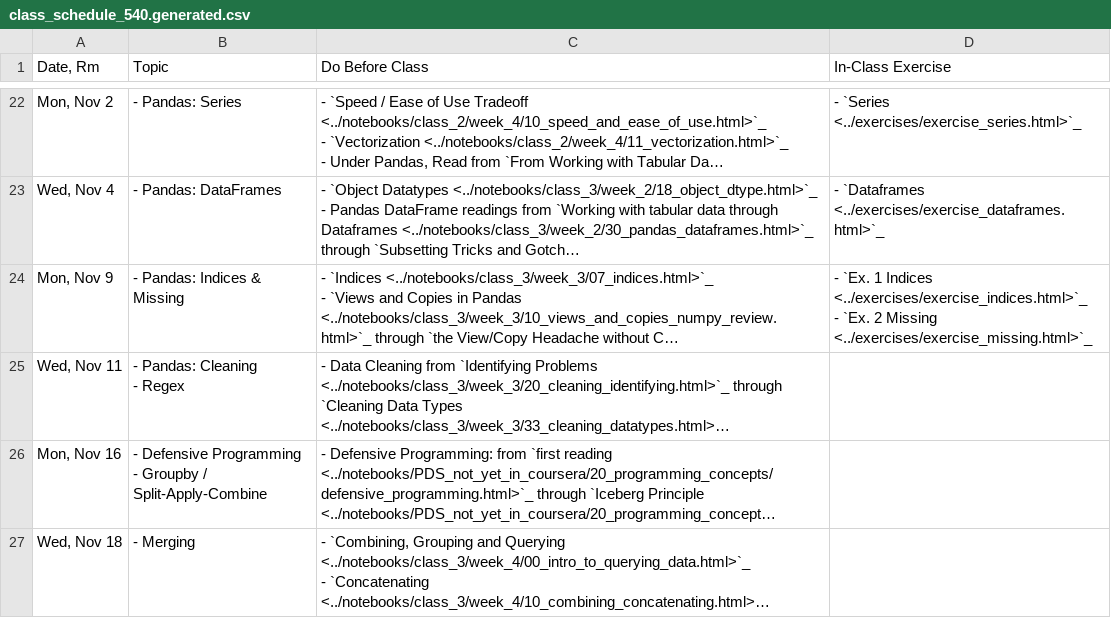
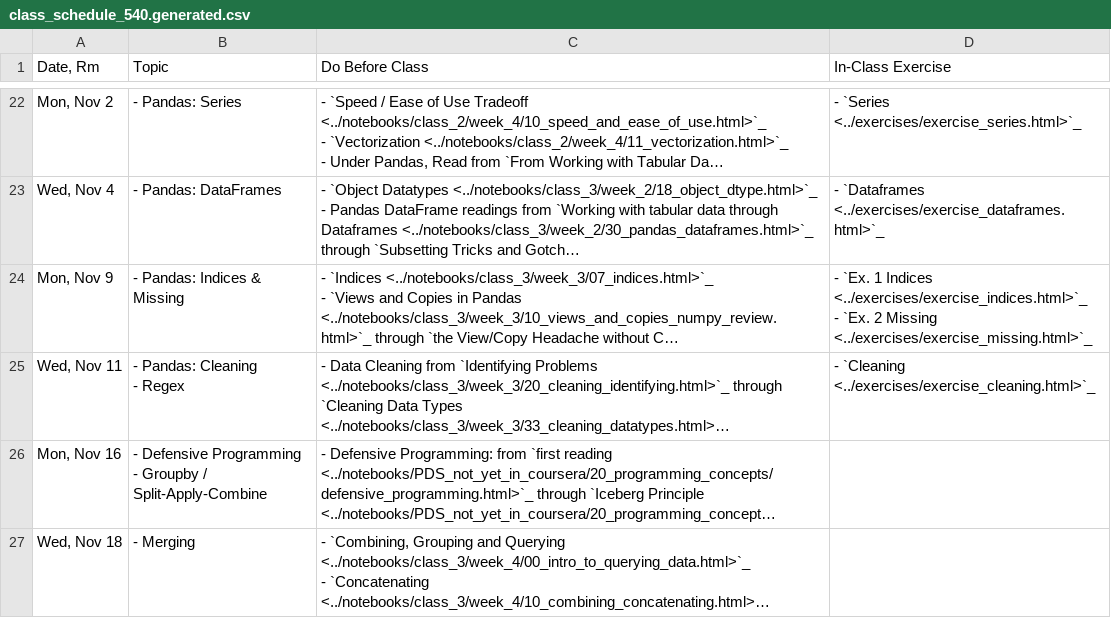
Before and after one commit to nickeubank/practicaldatascience_book, a CSV file: ids540_specific/class_schedule_540.generated.csv, drawn as a sheet; only a part is shown, gaps mark what is left out; long unchanged cells end in …; the diff names each change by its address in the sheet, - before the commit and + after, or states it on an @@ line.

```diff
--- a/ids540_specific/class_schedule_540.generated.csv
+++ b/ids540_specific/class_schedule_540.generated.csv
-D25 (In-Class Exercise): (empty)
+D25 (In-Class Exercise): - `Cleaning <../exercises/exercise_cleaning.html>`_
```
Also changed, not shown: 8 other files.
